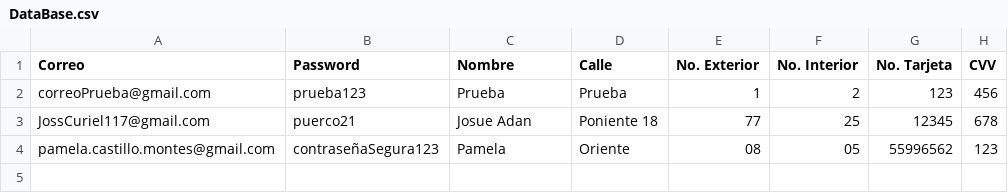
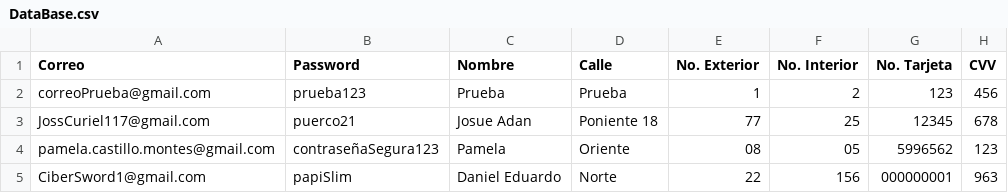
Before and after one commit to colpim2/Tienda_Virtual_con_Login, a CSV file: out/production/Tienda_Virtual_con_Login/usuarios/UsersInfo/DataBase.csv, drawn as a sheet.

```diff
--- a/out/production/Tienda_Virtual_con_Login/usuarios/UsersInfo/DataBase.csv
+++ b/out/production/Tienda_Virtual_con_Login/usuarios/UsersInfo/DataBase.csv
@@ -3,2 +3,3 @@ correoPrueba@gmail.com,prueba123,Prueba,Prueba,1,2,123,456
 JossCuriel117@gmail.com,puerco21,Josue Adan,Poniente 18,77,25,12345,678
-pamela.castillo.montes@gmail.com,contraseñaSegura123,Pamela,Oriente,08,05,55996562,123
+pamela.castillo.montes@gmail.com,contraseñaSegura123,Pamela,Oriente,08,05,5996562,123
+CiberSword1@gmail.com,papiSlim,Daniel Eduardo,Norte,22,156,000000001,963
```
Also changed, not shown: 3 other files.
